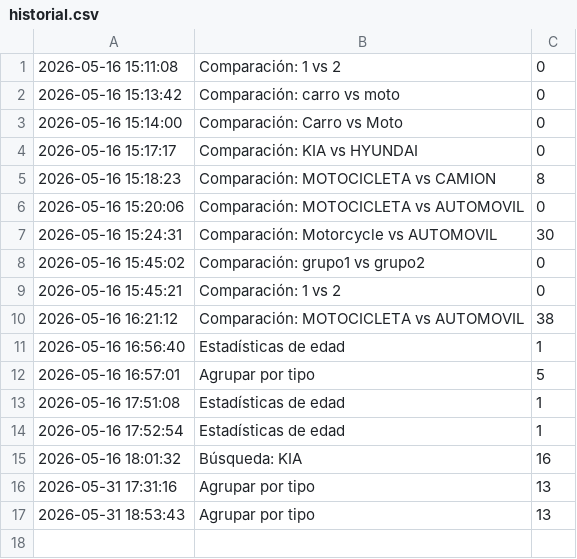
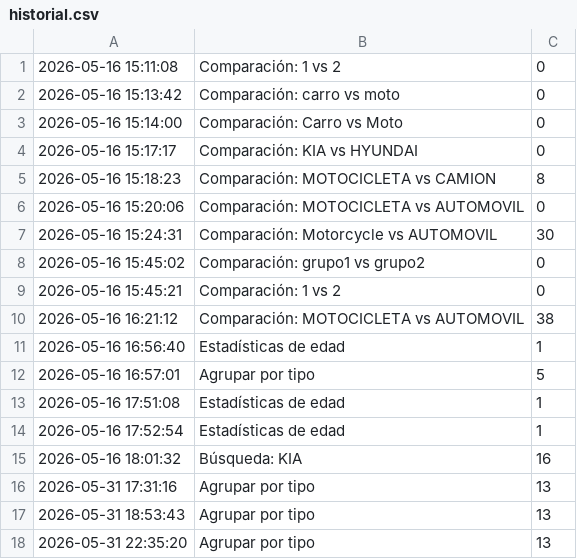
Before and after one commit to fvillamarin-pixel/TRAFFIC_CRASH, a CSV file: csvs/historial.csv, drawn as a sheet; the diff names each change by its address in the sheet, - before the commit and + after, or states it on an @@ line.

```diff
--- a/csvs/historial.csv
+++ b/csvs/historial.csv
+row 18: 2026-05-31 22:35:20 | Agrupar por tipo | 13
```
Also changed, not shown: 1 other file.
